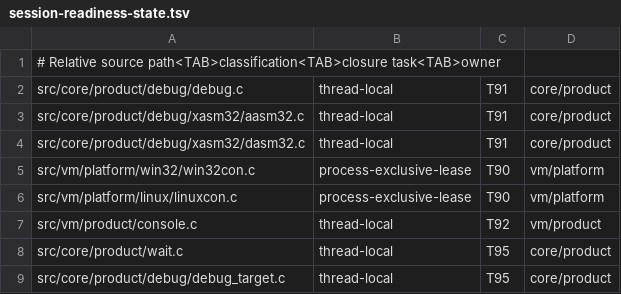
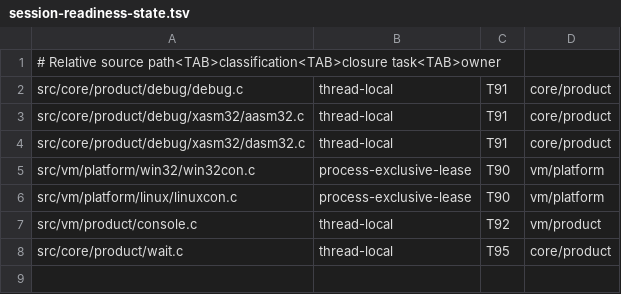
Before and after one commit to cshaxu/nxvm, a TSV file: tools/session-readiness-state.tsv, drawn as a sheet.

```diff
--- a/tools/session-readiness-state.tsv
+++ b/tools/session-readiness-state.tsv
@@ -8,2 +8 @@ src/vm/product/console.c	thread-local	T92	vm/product
 src/core/product/wait.c	thread-local	T95	core/product
-src/core/product/debug/debug_target.c	thread-local	T95	core/product
```
Also changed, not shown: 8 other files.
